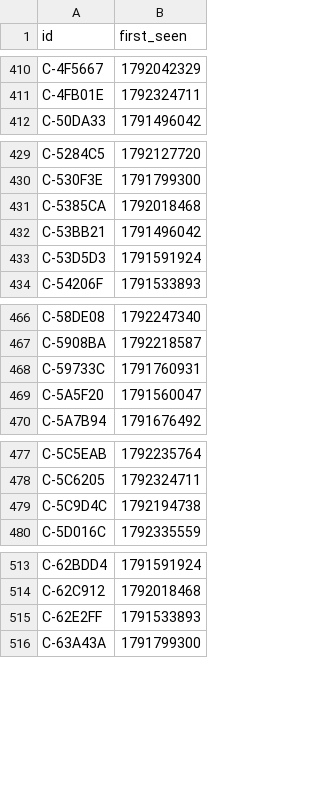
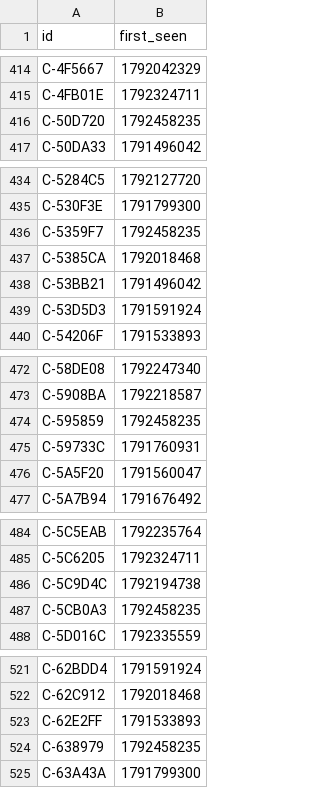
Before and after one commit to ashil13/early-hunter, a CSV file: data/candidates_seen.csv, drawn as a sheet; only a part is shown, gaps mark what is left out; the diff covers the shown part only.

```diff
--- a/data/candidates_seen.csv
+++ b/data/candidates_seen.csv
@@ -411,2 +415,3 @@ C-4F5667,1792042329
 C-4FB01E,1792324711
+C-50D720,1792458235
 C-50DA33,1791496042
@@ -430,2 +435,3 @@ C-5284C5,1792127720
 C-530F3E,1791799300
+C-5359F7,1792458235
 C-5385CA,1792018468
@@ -467,2 +473,3 @@ C-58DE08,1792247340
 C-5908BA,1792218587
+C-595859,1792458235
 C-59733C,1791760931
@@ -479,2 +486,3 @@ C-5C6205,1792324711
 C-5C9D4C,1792194738
+C-5CB0A3,1792458235
 C-5D016C,1792335559
@@ -515,2 +523,3 @@ C-62C912,1792018468
 C-62E2FF,1791533893
+C-638979,1792458235
 C-63A43A,1791799300
```
Also changed, not shown: 22 added rows elsewhere in this file, data/wallets.csv, 3 other files.
